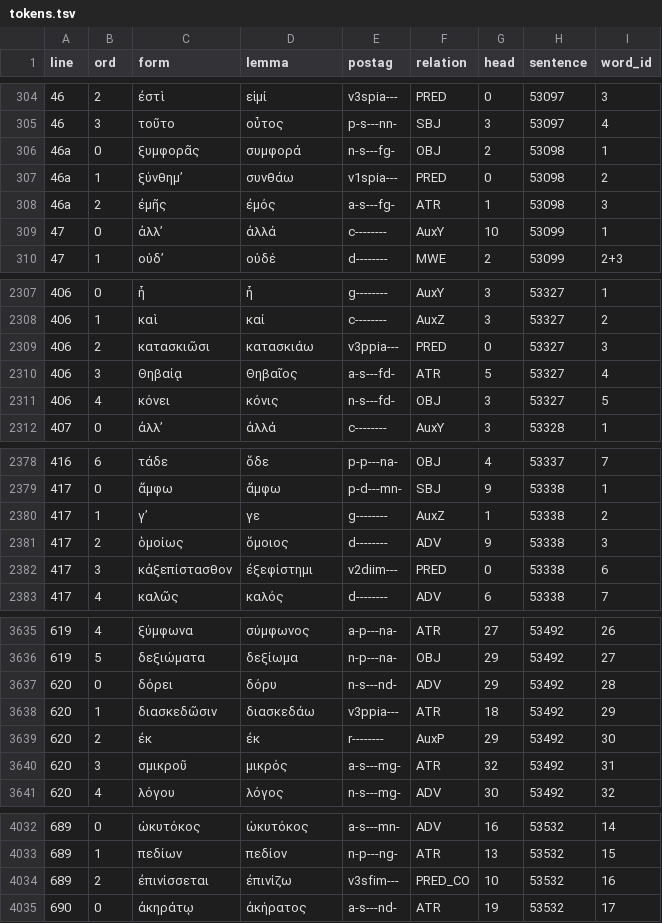
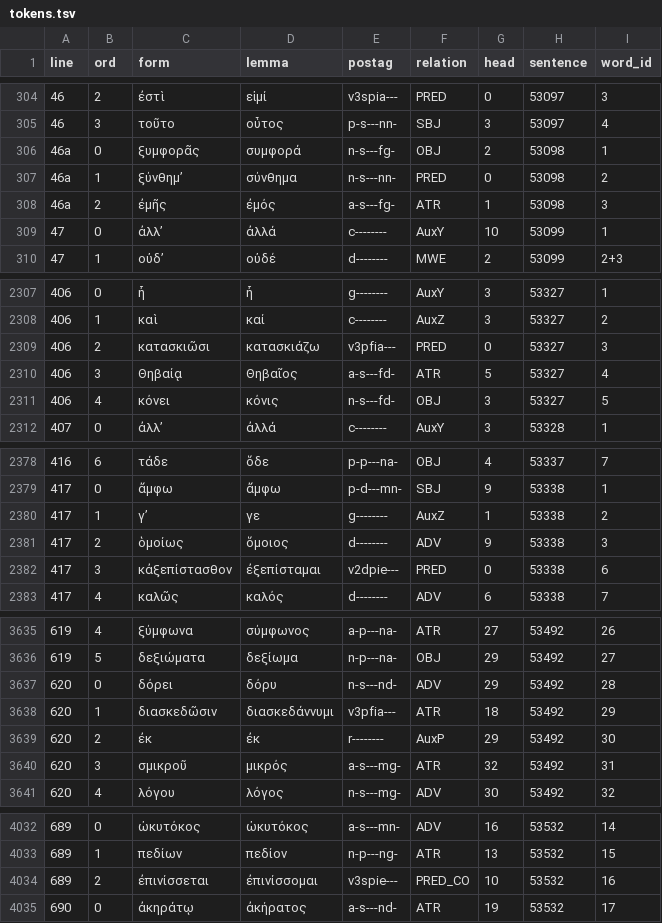
Before and after one commit to polemistes/anagnosis, a TSV file: texts/oedipuscoloneus/tokens.tsv, drawn as a sheet; only a part is shown, gaps mark what is left out; the diff covers the shown part only.

```diff
--- a/texts/oedipuscoloneus/tokens.tsv
+++ b/texts/oedipuscoloneus/tokens.tsv
@@ -306,3 +306,3 @@ line	ord	form	lemma	postag	relation	head	sentence	word_id
 46a	0	ξυμφορᾶς	συμφορά	n-s---fg-	OBJ	2	53098	1
-46a	1	ξύνθημʼ	συνθάω	v1spia---	PRED	0	53098	2
+46a	1	ξύνθημʼ	σύνθημα	n-s---nn-	PRED	0	53098	2
 46a	2	ἐμῆς	ἐμός	a-s---fg-	ATR	1	53098	3
@@ -2308,3 +2308,3 @@ line	ord	form	lemma	postag	relation	head	sentence	word_id
 406	1	καὶ	καί	c--------	AuxZ	3	53327	2
-406	2	κατασκιῶσι	κατασκιάω	v3ppia---	PRED	0	53327	3
+406	2	κατασκιῶσι	κατασκιάζω	v3pfia---	PRED	0	53327	3
 406	3	Θηβαίᾳ	Θηβαῖος	a-s---fd-	ATR	5	53327	4
@@ -2381,3 +2381,3 @@ line	ord	form	lemma	postag	relation	head	sentence	word_id
 417	2	ὁμοίως	ὅμοιος	d--------	ADV	9	53338	3
-417	3	κἀξεπίστασθον	ἐξεφίστημι	v2diim---	PRED	0	53338	6
+417	3	κἀξεπίστασθον	ἐξεπίσταμαι	v2dpie---	PRED	0	53338	6
 417	4	καλῶς	καλός	d--------	ADV	6	53338	7
@@ -3637,3 +3637,3 @@ line	ord	form	lemma	postag	relation	head	sentence	word_id
 620	0	δόρει	δόρυ	n-s---nd-	ADV	29	53492	28
-620	1	διασκεδῶσιν	διασκεδάω	v3ppia---	ATR	18	53492	29
+620	1	διασκεδῶσιν	διασκεδάννυμι	v3pfia---	ATR	18	53492	29
 620	2	ἐκ	ἐκ	r--------	AuxP	29	53492	30
@@ -4033,3 +4033,3 @@ line	ord	form	lemma	postag	relation	head	sentence	word_id
 689	1	πεδίων	πεδίον	n-p---ng-	ATR	13	53532	15
-689	2	ἐπινίσσεται	ἐπινίζω	v3sfim---	PRED_CO	10	53532	16
+689	2	ἐπινίσσεται	ἐπινίσσομαι	v3spie---	PRED_CO	10	53532	16
 690	0	ἀκηράτῳ	ἀκήρατος	a-s---nd-	ATR	19	53532	17
```
Also changed, not shown: 86 edited cells elsewhere in this file, 18 other files.
